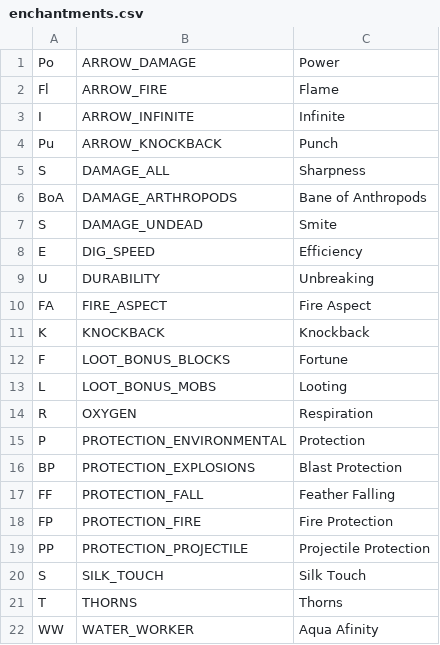
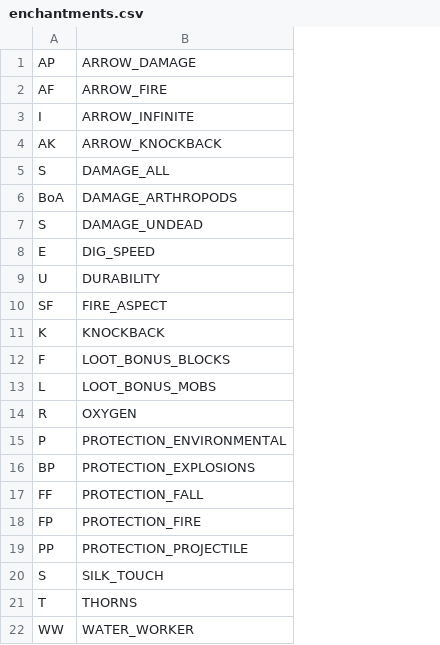
Before and after one commit to gmlaxfanatic/ItemExchange, a CSV file: src/enchantments.csv, drawn as a sheet; the diff names each change by its address in the sheet, - before the commit and + after, or states it on an @@ line.

```diff
--- a/src/enchantments.csv
+++ b/src/enchantments.csv
-column C, rows 1-22: Power | Flame | Infinite | Punch | Sharpness | Bane of Anthropods | Smite | Efficiency | Unbreaking | Fire Aspect | Knockback | Fortune | Looting | Respiration | Protection | Blast Protection | Feather Falling | Fire Protection | Projectile Protection | Silk Touch | Thorns | Aqua Afinity
-A1: Po
+A1: AP
-A2: Fl
+A2: AF
-A4: Pu
+A4: AK
-A10: FA
+A10: SF
```
Also changed, not shown: 2 other files.
